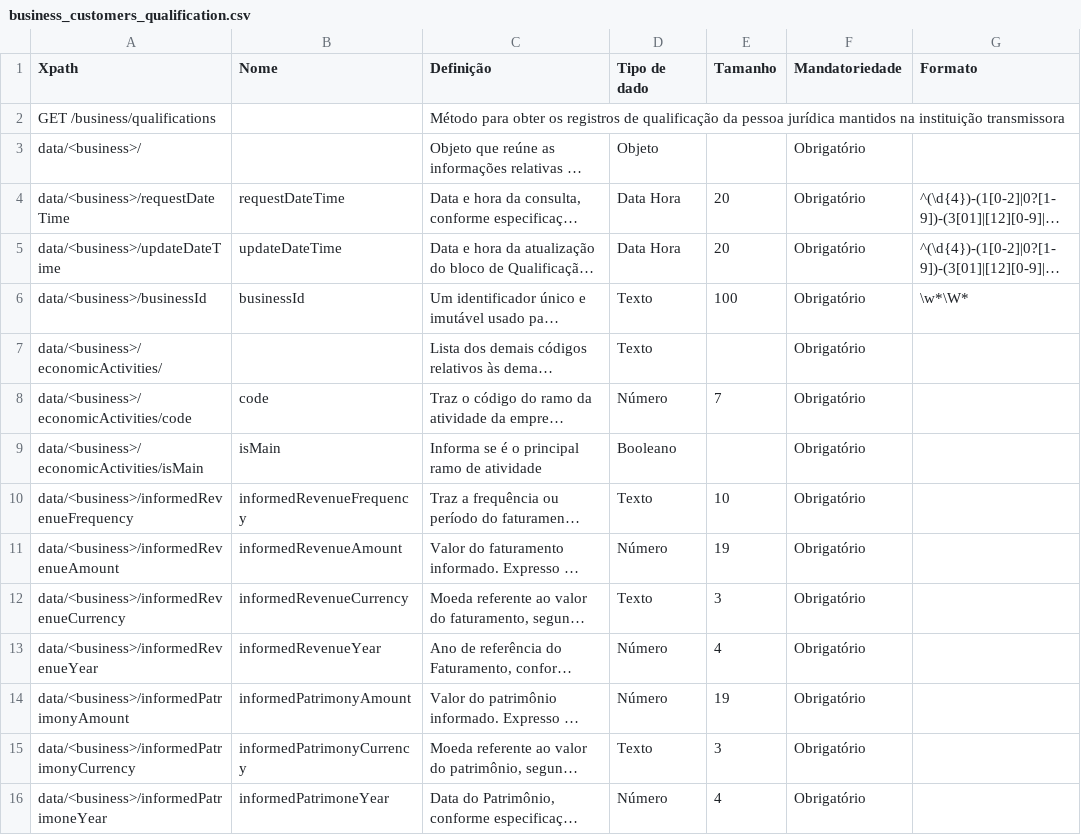
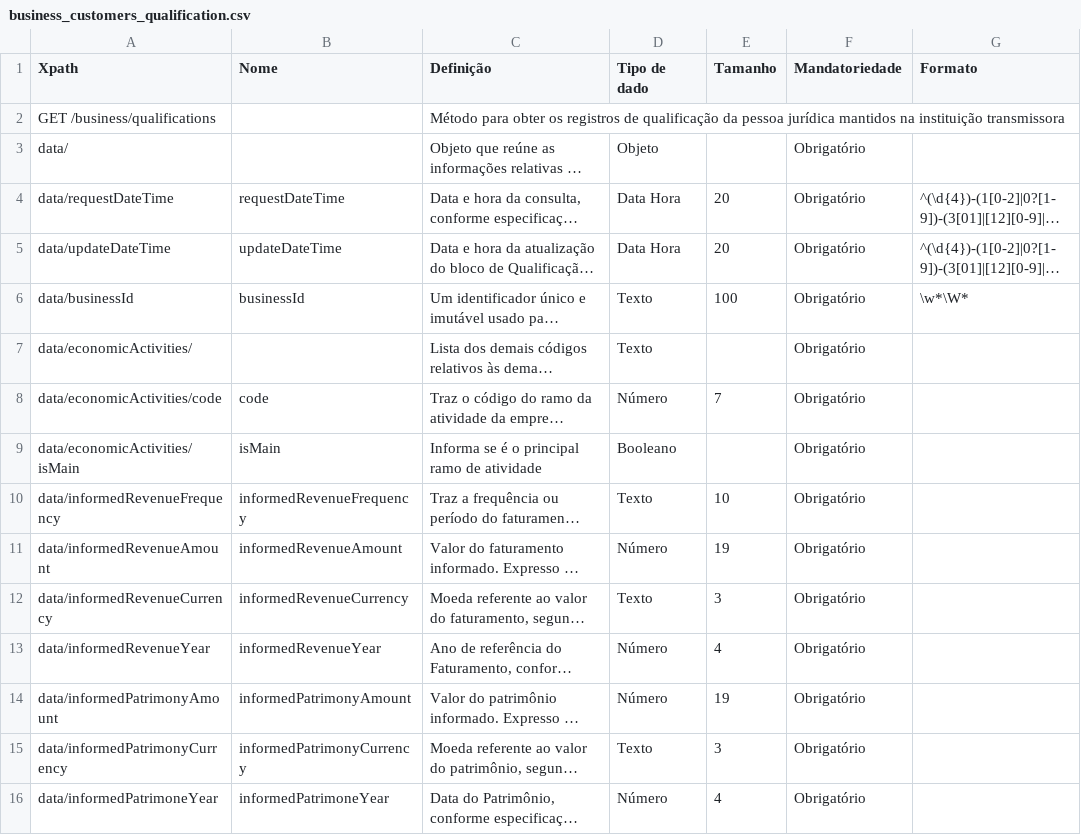
Before and after one commit to CleytonSilverio/areadesenvolvedor-fase2, a CSV file: dictionary/business_customers_qualification.csv, drawn as a sheet; only a part is shown; long unchanged cells end in …; the diff names each change by its address in the sheet, - before the commit and + after, or states it on an @@ line.

```diff
--- a/dictionary/business_customers_qualification.csv
+++ b/dictionary/business_customers_qualification.csv
-A3 (Xpath): data/<business>/
+A3 (Xpath): data/
-A4 (Xpath): data/<business>/requestDateTime
+A4 (Xpath): data/requestDateTime
-A5 (Xpath): data/<business>/updateDateTime
+A5 (Xpath): data/updateDateTime
-A6 (Xpath): data/<business>/businessId
+A6 (Xpath): data/businessId
-A7 (Xpath): data/<business>/economicActivities/
+A7 (Xpath): data/economicActivities/
-A8 (Xpath): data/<business>/economicActivities/code
+A8 (Xpath): data/economicActivities/code
-A9 (Xpath): data/<business>/economicActivities/isMain
+A9 (Xpath): data/economicActivities/isMain
-A10 (Xpath): data/<business>/informedRevenueFrequency
+A10 (Xpath): data/informedRevenueFrequency
-A11 (Xpath): data/<business>/informedRevenueAmount
+A11 (Xpath): data/informedRevenueAmount
-A12 (Xpath): data/<business>/informedRevenueCurrency
+A12 (Xpath): data/informedRevenueCurrency
-A13 (Xpath): data/<business>/informedRevenueYear
+A13 (Xpath): data/informedRevenueYear
-A14 (Xpath): data/<business>/informedPatrimonyAmount
+A14 (Xpath): data/informedPatrimonyAmount
-A15 (Xpath): data/<business>/informedPatrimonyCurrency
+A15 (Xpath): data/informedPatrimonyCurrency
-A16 (Xpath): data/<business>/informedPatrimoneYear
+A16 (Xpath): data/informedPatrimoneYear
```
Also changed, not shown: dictionary/business_customers_financial_relation.csv, dictionary/business_customers_identification.csv, 9 other files.
